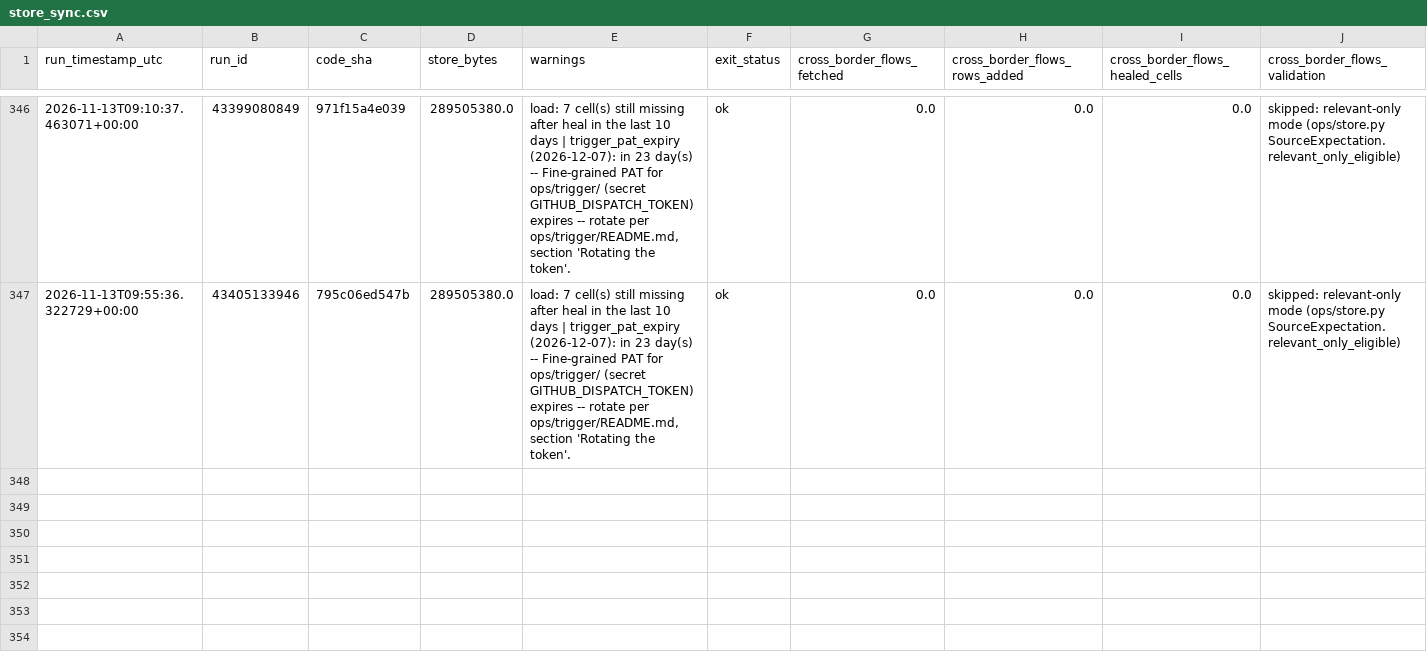
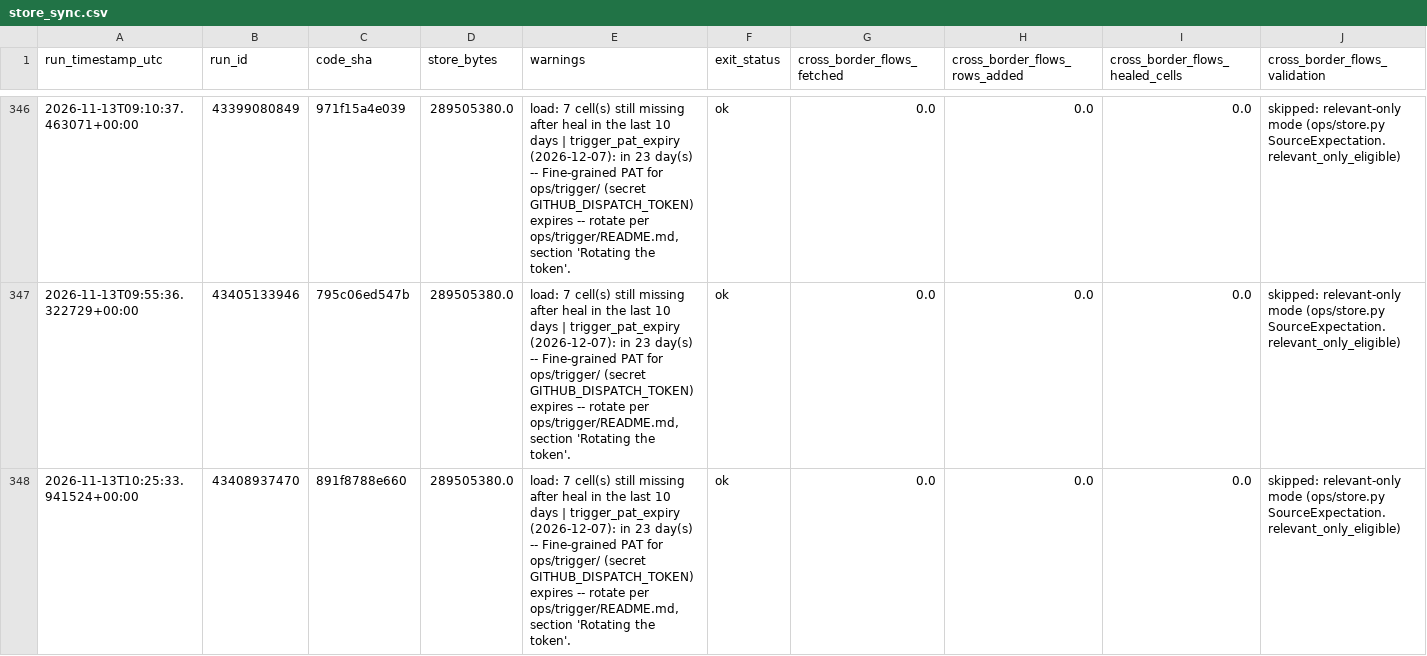
Before and after one commit to soentkeblindow/day-ahead-forecast-live-ops, a CSV file: logs/store_sync.csv, drawn as a sheet; only a part is shown, gaps mark what is left out; rows hold the shown columns only; the diff names each change by its address in the sheet, - before the commit and + after, or states it on an @@ line.

```diff
--- a/logs/store_sync.csv
+++ b/logs/store_sync.csv
+row 348: 2026-11-13T10:25:33.941524+00:00 | 43408937470 | 891f8788e660 | 289505380.0 | load: 7 cell(s) still missing after heal in the last 10 days | trigger_pat_expiry (2026-12-07): in 23 day(s) -- Fine-grained PAT for ops/trigger/ (secret GITHUB_DISPATCH_TOKEN) expires -- rotate per ops/trigger/README.md, section 'Rotating the token'. | ok | 0.0 | 0.0 | 0.0 | skipped: relevant-only mode (ops/store.py SourceExpectation.relevant_only_eligible)
```
